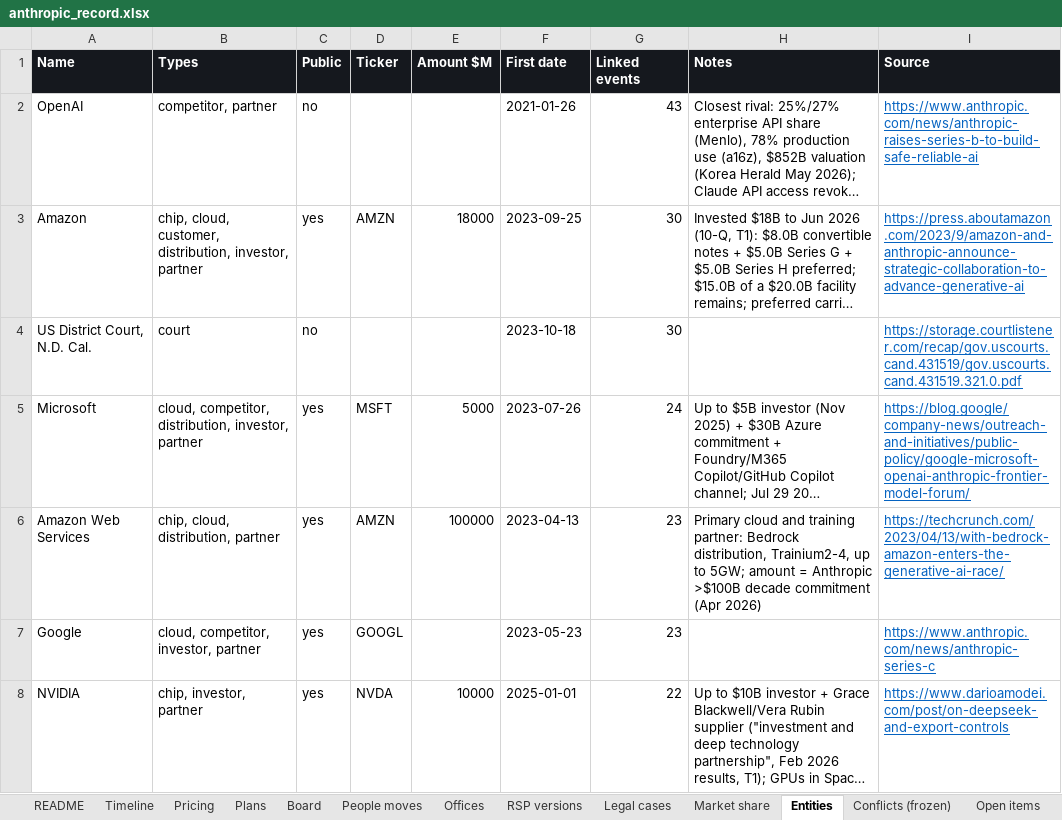
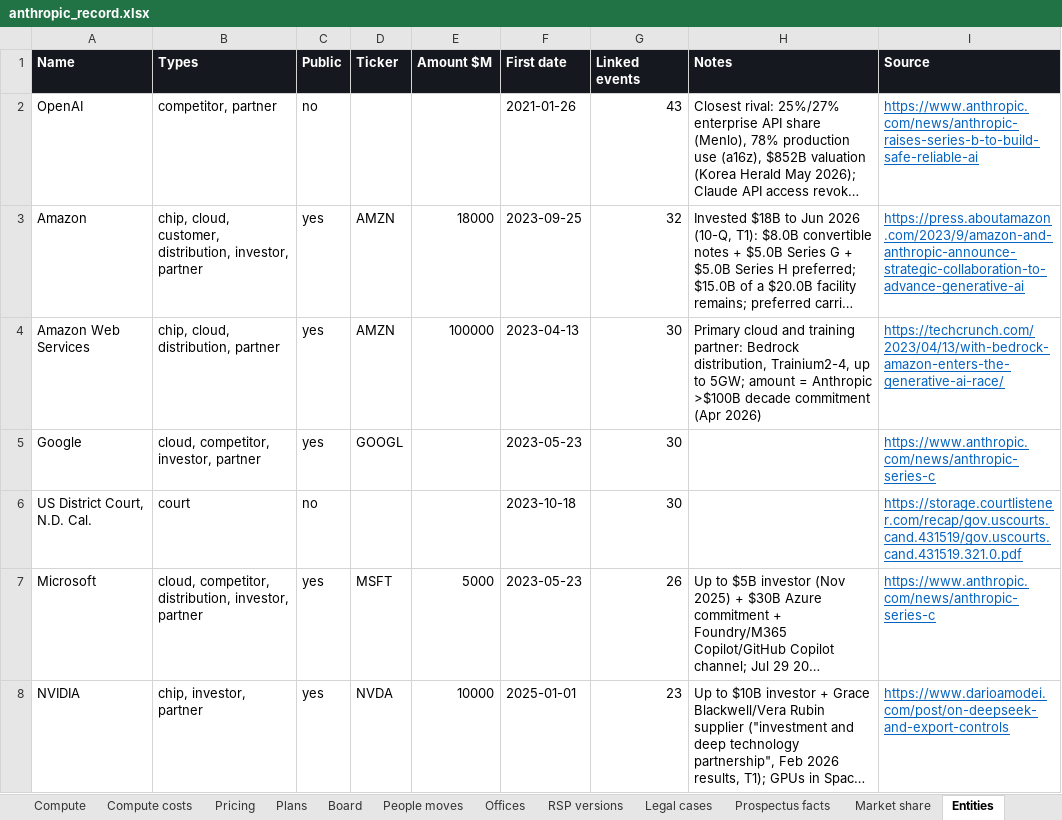
Before and after one commit to HRPB-SA/pitchbook-analyst-agent, an Excel workbook: data/anthropic_record.xlsx, sheet Entities, drawn as a sheet; only a part is shown; long unchanged cells end in …; values as stored, in another font and other column widths than the file's, no borders; removed rows and columns are numbered as before the commit, all else as after; the diff covers the shown part only; the diff names each change by its address in the sheet, - before the commit and + after, or states it on an @@ line.

```diff
--- a/data/anthropic_record.xlsx (sheet Entities)
+++ b/data/anthropic_record.xlsx (sheet Entities)
+sheet tab: Compute
+sheet tab: Compute costs
+sheet tab: Prospectus facts
-G3 (Linked events): 30
+G3 (Linked events): 32
+row 4: Amazon Web Services | chip, cloud, distribution, partner | yes | AMZN | 100000 | 2023-04-13 | 30 | Primary cloud and training partner: Bedrock distribution, Trainium2-4, up to 5GW; amount = Anthropic >$100B decade commitment (Apr 2026) | https://techcrunch.com/2023/04/13/with-bedrock-amazon-enters-the-generative-ai-race/
+row 5: Google | cloud, competitor, investor, partner | yes | GOOGL |  | 2023-05-23 | 30 |  | https://www.anthropic.com/news/anthropic-series-c
-F7 (First date): 2023-07-26
+F7 (First date): 2023-05-23
-G7 (Linked events): 24
+G7 (Linked events): 26
-I7 (Source): https://blog.google/company-news/outreach-and-initiatives/public-policy/google-microsoft-openai-anthropic-frontier-model-forum/
+I7 (Source): https://www.anthropic.com/news/anthropic-series-c
-row 6: Amazon Web Services | chip, cloud, distribution, partner | yes | AMZN | 100000 | 2023-04-13 | 23 | Primary cloud and training partner: Bedrock distribution, Trainium2-4, up to 5GW; amount = Anthropic >$100B decade commitment (Apr 2026) | https://techcrunch.com/2023/04/13/with-bedrock-amazon-enters-the-generative-ai-race/
-row 7: Google | cloud, competitor, investor, partner | yes | GOOGL |  | 2023-05-23 | 23 |  | https://www.anthropic.com/news/anthropic-series-c
-G8 (Linked events): 22
+G8 (Linked events): 23
```
Also changed, not shown: 98 added rows, 54 removed rows and 27 edited cells elsewhere in this sheet, sheet Timeline, sheet Conflicts (frozen), sheet Open items, sheet README, other sheet tabs, 2 other files.
